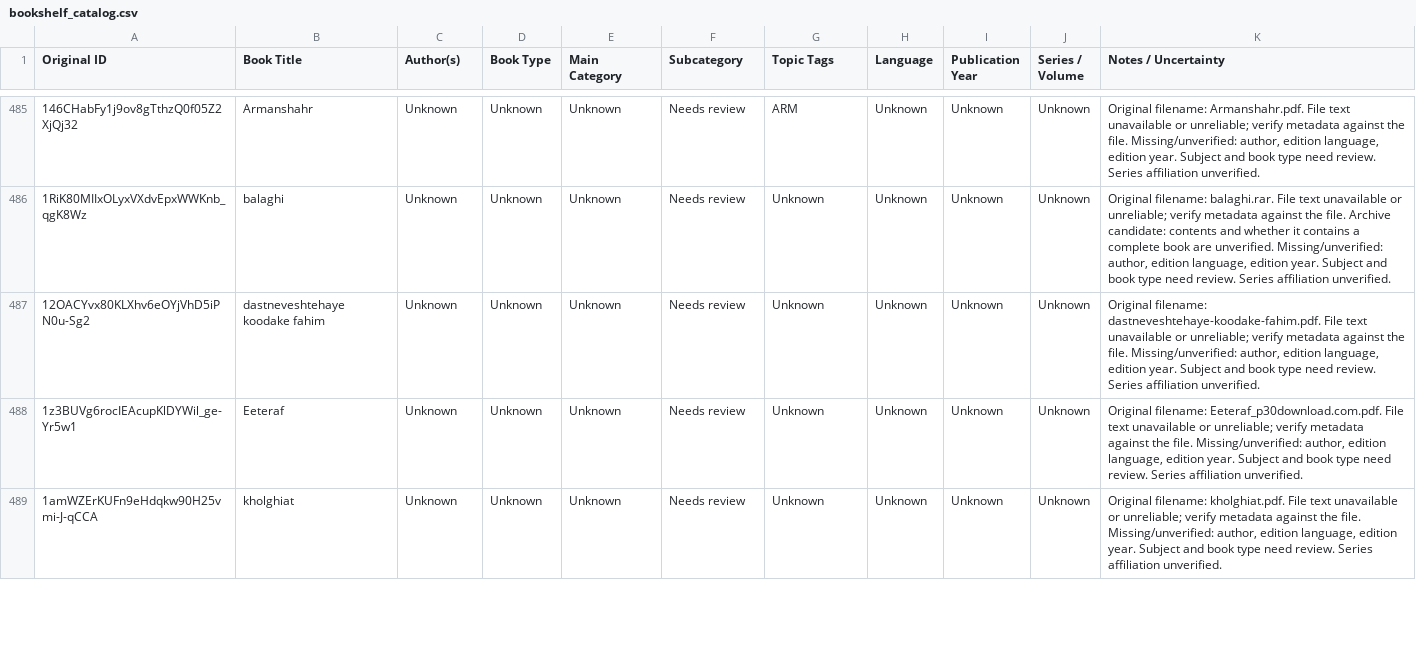
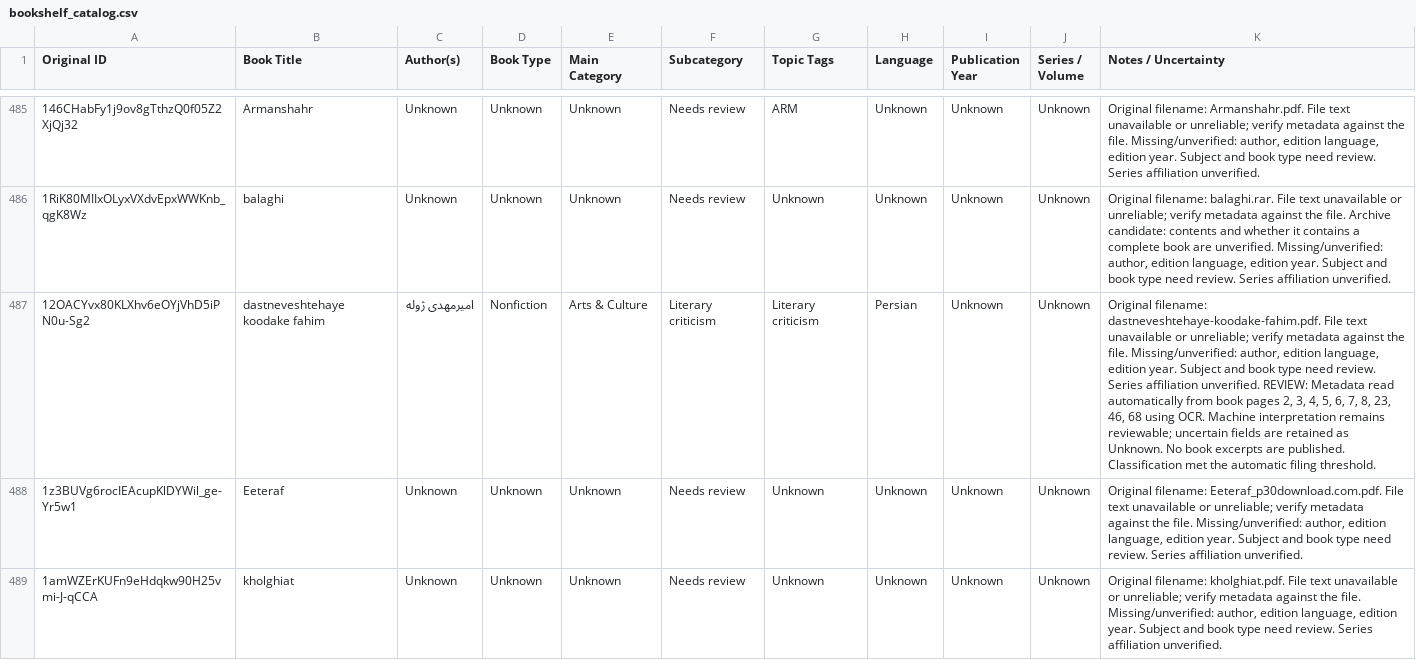
Before and after one commit to ehsanbz/public-library, a CSV file: bookshelf_catalog.csv, drawn as a sheet; only a part is shown, gaps mark what is left out; the diff names each change by its address in the sheet, - before the commit and + after, or states it on an @@ line.

```diff
--- a/bookshelf_catalog.csv
+++ b/bookshelf_catalog.csv
-C487 (Author(s)): Unknown
+C487 (Author(s)): امیرمهدی ژوله
-D487 (Book Type): Unknown
+D487 (Book Type): Nonfiction
-E487 (Main Category): Unknown
+E487 (Main Category): Arts & Culture
-F487 (Subcategory): Needs review
+F487 (Subcategory): Literary criticism
-G487 (Topic Tags): Unknown
+G487 (Topic Tags): Literary criticism
-H487 (Language): Unknown
+H487 (Language): Persian
-K487 (Notes / Uncertainty): …affiliation unverified.
+K487 (Notes / Uncertainty): …affiliation unverified. REVIEW: Metadata read automatically from book pages 2, 3, 4, 5, 6, 7, 8, 23, 46, 68 using OCR. Machine interpretation remains reviewable; uncertain fields are retained as Unknown. No book excerpts are published. Classification met the automatic filing threshold.
```
Also changed, not shown: 6 other files.
